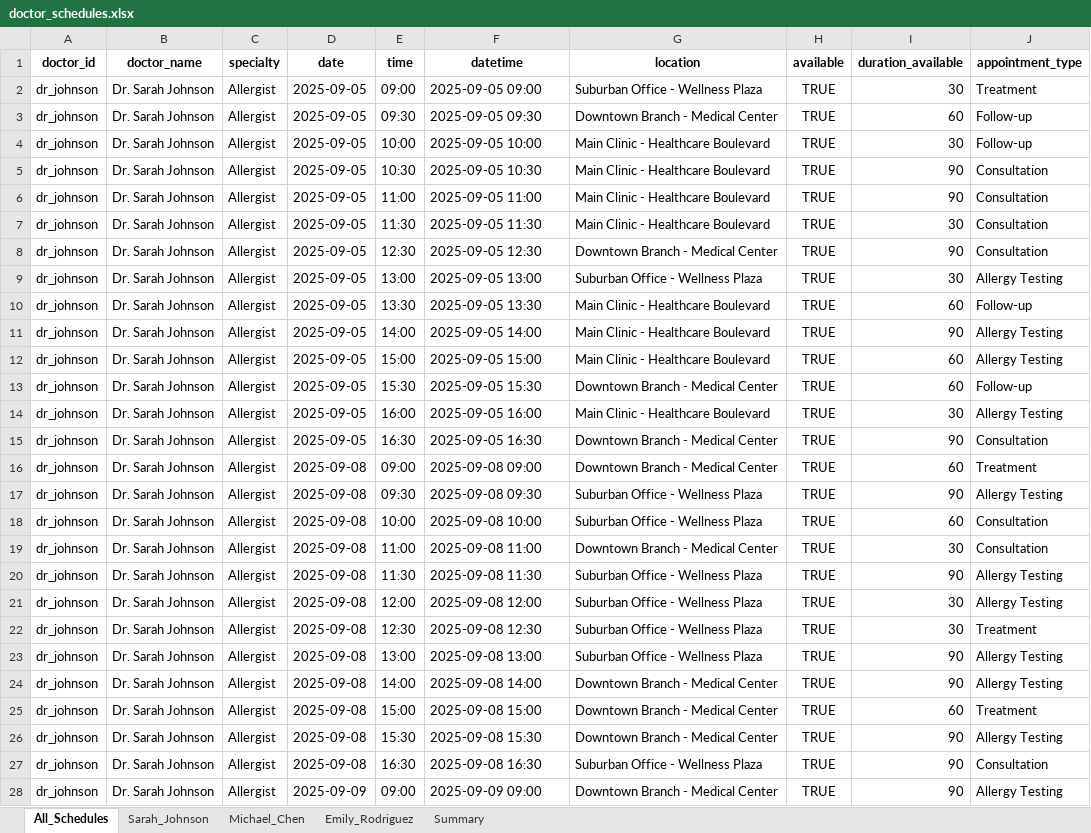
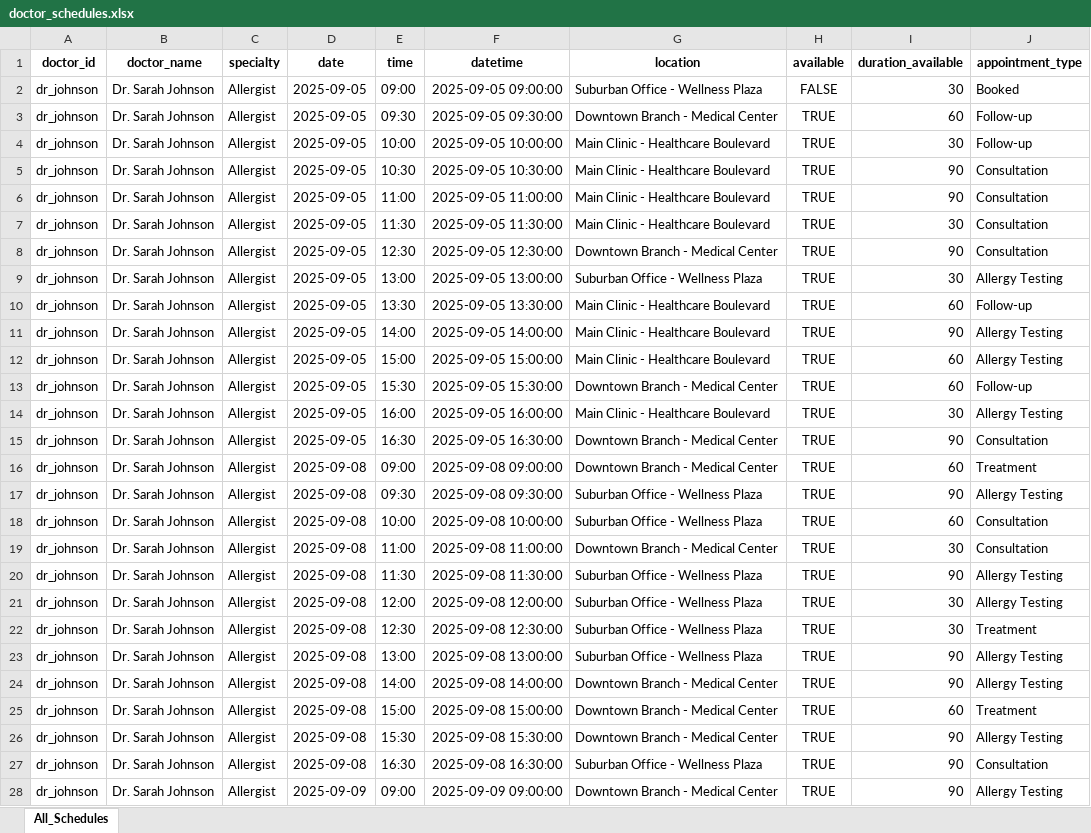
Before and after one commit to Gappu824/ai-medical-scheduling-agent, an Excel workbook: data/doctor_schedules.xlsx, sheet All_Schedules, drawn as a sheet; only a part is shown; values as stored, in another font and other column widths than the file's, no borders; the diff covers the shown part only; the diff names each change by its address in the sheet, - before the commit and + after, or states it on an @@ line.

```diff
--- a/data/doctor_schedules.xlsx (sheet All_Schedules)
+++ b/data/doctor_schedules.xlsx (sheet All_Schedules)
-sheet tab: Sarah_Johnson
-sheet tab: Michael_Chen
-sheet tab: Emily_Rodriguez
-sheet tab: Summary
-F2 (datetime): 2025-09-05 09:00
+F2 (datetime): 2025-09-05 09:00:00
-H2 (available): TRUE
+H2 (available): FALSE
-J2 (appointment_type): Treatment
+J2 (appointment_type): Booked
-F3 (datetime): 2025-09-05 09:30
+F3 (datetime): 2025-09-05 09:30:00
-F4 (datetime): 2025-09-05 10:00
+F4 (datetime): 2025-09-05 10:00:00
-F5 (datetime): 2025-09-05 10:30
+F5 (datetime): 2025-09-05 10:30:00
-F6 (datetime): 2025-09-05 11:00
+F6 (datetime): 2025-09-05 11:00:00
-F7 (datetime): 2025-09-05 11:30
+F7 (datetime): 2025-09-05 11:30:00
-F8 (datetime): 2025-09-05 12:30
+F8 (datetime): 2025-09-05 12:30:00
-F9 (datetime): 2025-09-05 13:00
+F9 (datetime): 2025-09-05 13:00:00
-F10 (datetime): 2025-09-05 13:30
+F10 (datetime): 2025-09-05 13:30:00
-F11 (datetime): 2025-09-05 14:00
+F11 (datetime): 2025-09-05 14:00:00
-F12 (datetime): 2025-09-05 15:00
+F12 (datetime): 2025-09-05 15:00:00
-F13 (datetime): 2025-09-05 15:30
+F13 (datetime): 2025-09-05 15:30:00
-F14 (datetime): 2025-09-05 16:00
+F14 (datetime): 2025-09-05 16:00:00
-F15 (datetime): 2025-09-05 16:30
+F15 (datetime): 2025-09-05 16:30:00
-F16 (datetime): 2025-09-08 09:00
+F16 (datetime): 2025-09-08 09:00:00
-F17 (datetime): 2025-09-08 09:30
+F17 (datetime): 2025-09-08 09:30:00
-F18 (datetime): 2025-09-08 10:00
+F18 (datetime): 2025-09-08 10:00:00
-F19 (datetime): 2025-09-08 11:00
+F19 (datetime): 2025-09-08 11:00:00
-F20 (datetime): 2025-09-08 11:30
+F20 (datetime): 2025-09-08 11:30:00
-F21 (datetime): 2025-09-08 12:00
+F21 (datetime): 2025-09-08 12:00:00
-F22 (datetime): 2025-09-08 12:30
+F22 (datetime): 2025-09-08 12:30:00
-F23 (datetime): 2025-09-08 13:00
+F23 (datetime): 2025-09-08 13:00:00
-F24 (datetime): 2025-09-08 14:00
+F24 (datetime): 2025-09-08 14:00:00
-F25 (datetime): 2025-09-08 15:00
+F25 (datetime): 2025-09-08 15:00:00
-F26 (datetime): 2025-09-08 15:30
+F26 (datetime): 2025-09-08 15:30:00
-F27 (datetime): 2025-09-08 16:30
+F27 (datetime): 2025-09-08 16:30:00
-F28 (datetime): 2025-09-09 09:00
+F28 (datetime): 2025-09-09 09:00:00
```
Also changed, not shown: 734 edited cells elsewhere in this sheet, 8 other files.
